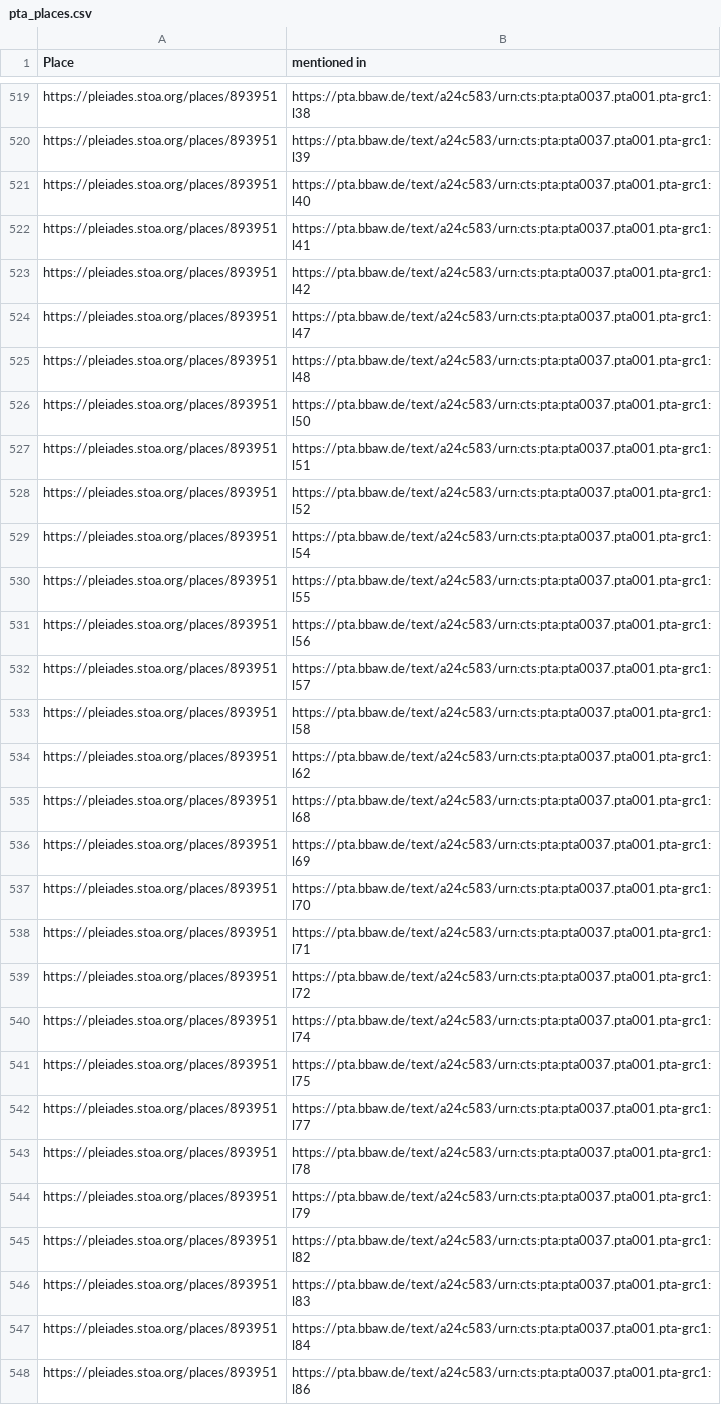
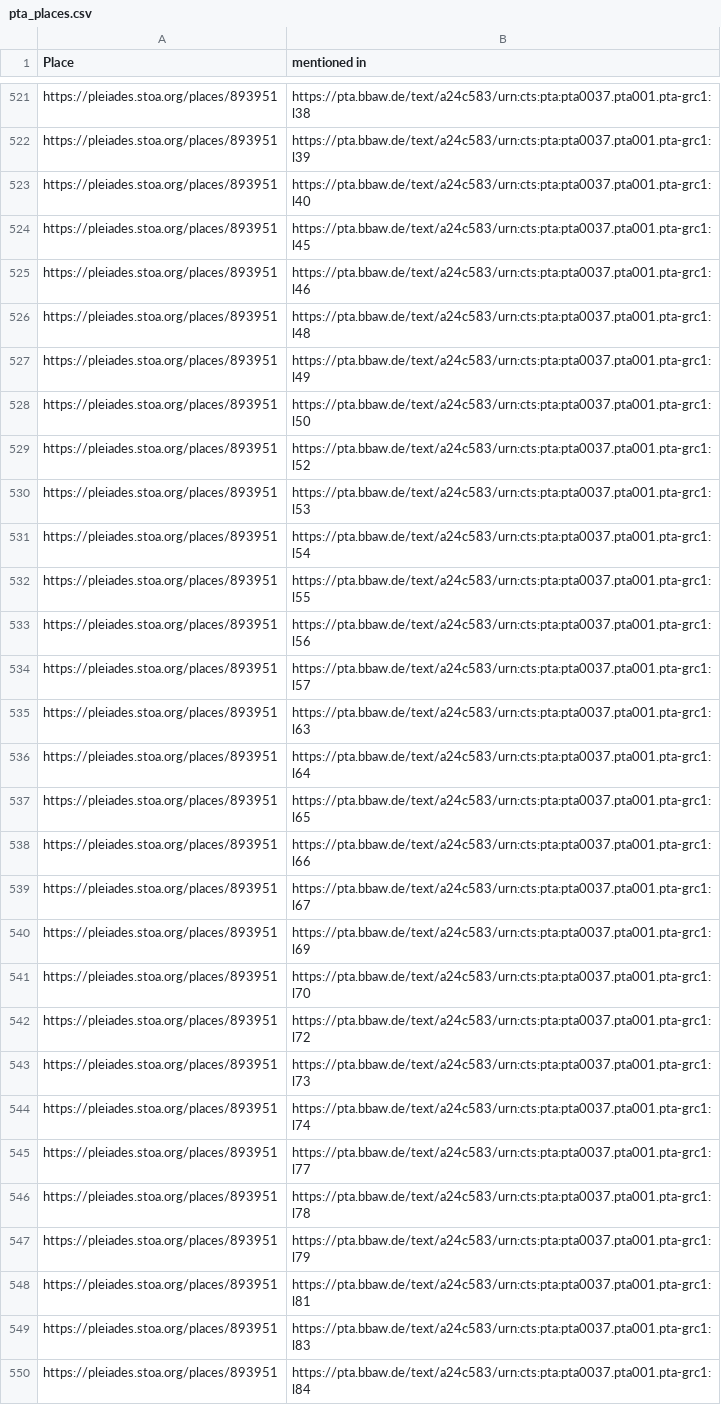
Before and after one commit to PatristicTextArchive/pta_metadata, a CSV file: LOD/pta_places.csv, drawn as a sheet; only a part is shown, gaps mark what is left out; the shorter side is filled out with more unchanged rows; the diff covers the shown part only.

```diff
--- a/LOD/pta_places.csv
+++ b/LOD/pta_places.csv
@@ -521,9 +523,9 @@ https://pleiades.stoa.org/places/893951,https://pta.bbaw.de/text/a24c583/urn:cts
 https://pleiades.stoa.org/places/893951,https://pta.bbaw.de/text/a24c583/urn:cts:pta:pta0037.pta001.pta-grc1:l40
-https://pleiades.stoa.org/places/893951,https://pta.bbaw.de/text/a24c583/urn:cts:pta:pta0037.pta001.pta-grc1:l41
-https://pleiades.stoa.org/places/893951,https://pta.bbaw.de/text/a24c583/urn:cts:pta:pta0037.pta001.pta-grc1:l42
-https://pleiades.stoa.org/places/893951,https://pta.bbaw.de/text/a24c583/urn:cts:pta:pta0037.pta001.pta-grc1:l47
+https://pleiades.stoa.org/places/893951,https://pta.bbaw.de/text/a24c583/urn:cts:pta:pta0037.pta001.pta-grc1:l45
+https://pleiades.stoa.org/places/893951,https://pta.bbaw.de/text/a24c583/urn:cts:pta:pta0037.pta001.pta-grc1:l46
 https://pleiades.stoa.org/places/893951,https://pta.bbaw.de/text/a24c583/urn:cts:pta:pta0037.pta001.pta-grc1:l48
+https://pleiades.stoa.org/places/893951,https://pta.bbaw.de/text/a24c583/urn:cts:pta:pta0037.pta001.pta-grc1:l49
 https://pleiades.stoa.org/places/893951,https://pta.bbaw.de/text/a24c583/urn:cts:pta:pta0037.pta001.pta-grc1:l50
-https://pleiades.stoa.org/places/893951,https://pta.bbaw.de/text/a24c583/urn:cts:pta:pta0037.pta001.pta-grc1:l51
 https://pleiades.stoa.org/places/893951,https://pta.bbaw.de/text/a24c583/urn:cts:pta:pta0037.pta001.pta-grc1:l52
+https://pleiades.stoa.org/places/893951,https://pta.bbaw.de/text/a24c583/urn:cts:pta:pta0037.pta001.pta-grc1:l53
 https://pleiades.stoa.org/places/893951,https://pta.bbaw.de/text/a24c583/urn:cts:pta:pta0037.pta001.pta-grc1:l54
@@ -532,11 +534,12 @@ https://pleiades.stoa.org/places/893951,https://pta.bbaw.de/text/a24c583/urn:cts
 https://pleiades.stoa.org/places/893951,https://pta.bbaw.de/text/a24c583/urn:cts:pta:pta0037.pta001.pta-grc1:l57
-https://pleiades.stoa.org/places/893951,https://pta.bbaw.de/text/a24c583/urn:cts:pta:pta0037.pta001.pta-grc1:l58
-https://pleiades.stoa.org/places/893951,https://pta.bbaw.de/text/a24c583/urn:cts:pta:pta0037.pta001.pta-grc1:l62
-https://pleiades.stoa.org/places/893951,https://pta.bbaw.de/text/a24c583/urn:cts:pta:pta0037.pta001.pta-grc1:l68
+https://pleiades.stoa.org/places/893951,https://pta.bbaw.de/text/a24c583/urn:cts:pta:pta0037.pta001.pta-grc1:l63
+https://pleiades.stoa.org/places/893951,https://pta.bbaw.de/text/a24c583/urn:cts:pta:pta0037.pta001.pta-grc1:l64
+https://pleiades.stoa.org/places/893951,https://pta.bbaw.de/text/a24c583/urn:cts:pta:pta0037.pta001.pta-grc1:l65
+https://pleiades.stoa.org/places/893951,https://pta.bbaw.de/text/a24c583/urn:cts:pta:pta0037.pta001.pta-grc1:l66
+https://pleiades.stoa.org/places/893951,https://pta.bbaw.de/text/a24c583/urn:cts:pta:pta0037.pta001.pta-grc1:l67
 https://pleiades.stoa.org/places/893951,https://pta.bbaw.de/text/a24c583/urn:cts:pta:pta0037.pta001.pta-grc1:l69
 https://pleiades.stoa.org/places/893951,https://pta.bbaw.de/text/a24c583/urn:cts:pta:pta0037.pta001.pta-grc1:l70
-https://pleiades.stoa.org/places/893951,https://pta.bbaw.de/text/a24c583/urn:cts:pta:pta0037.pta001.pta-grc1:l71
 https://pleiades.stoa.org/places/893951,https://pta.bbaw.de/text/a24c583/urn:cts:pta:pta0037.pta001.pta-grc1:l72
+https://pleiades.stoa.org/places/893951,https://pta.bbaw.de/text/a24c583/urn:cts:pta:pta0037.pta001.pta-grc1:l73
 https://pleiades.stoa.org/places/893951,https://pta.bbaw.de/text/a24c583/urn:cts:pta:pta0037.pta001.pta-grc1:l74
-https://pleiades.stoa.org/places/893951,https://pta.bbaw.de/text/a24c583/urn:cts:pta:pta0037.pta001.pta-grc1:l75
 https://pleiades.stoa.org/places/893951,https://pta.bbaw.de/text/a24c583/urn:cts:pta:pta0037.pta001.pta-grc1:l77
@@ -544,3 +547,3 @@ https://pleiades.stoa.org/places/893951,https://pta.bbaw.de/text/a24c583/urn:cts
 https://pleiades.stoa.org/places/893951,https://pta.bbaw.de/text/a24c583/urn:cts:pta:pta0037.pta001.pta-grc1:l79
-https://pleiades.stoa.org/places/893951,https://pta.bbaw.de/text/a24c583/urn:cts:pta:pta0037.pta001.pta-grc1:l82
+https://pleiades.stoa.org/places/893951,https://pta.bbaw.de/text/a24c583/urn:cts:pta:pta0037.pta001.pta-grc1:l81
 https://pleiades.stoa.org/places/893951,https://pta.bbaw.de/text/a24c583/urn:cts:pta:pta0037.pta001.pta-grc1:l83
```
Also changed, not shown: 11 added rows, 17 removed rows and 69 edited cells elsewhere in this file, LOD/pta_persons.csv, LOD/pta_persons_index.csv, 43 other files.
